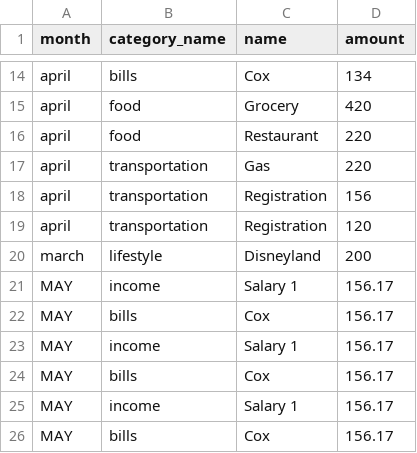
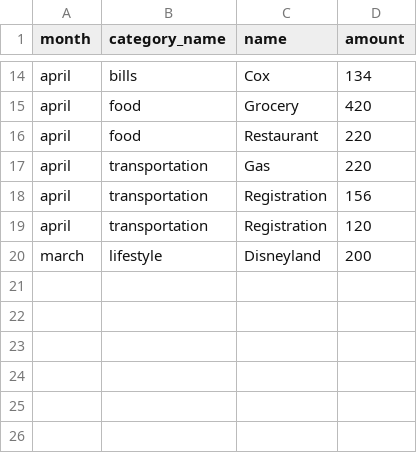
Before and after one commit to ConnorDBurge/CP-Prep-Work, a CSV file: challenges/budget-v2/classes/data/transactions.csv, drawn as a sheet; only a part is shown, gaps mark what is left out; the diff names each change by its address in the sheet, - before the commit and + after, or states it on an @@ line.

```diff
--- a/challenges/budget-v2/classes/data/transactions.csv
+++ b/challenges/budget-v2/classes/data/transactions.csv
-row 21: MAY | income | Salary 1 | 156.17
-row 22: MAY | bills | Cox | 156.17
-row 23: MAY | income | Salary 1 | 156.17
-row 24: MAY | bills | Cox | 156.17
-row 25: MAY | income | Salary 1 | 156.17
-row 26: MAY | bills | Cox | 156.17
```
Also changed, not shown: 2 other files.
